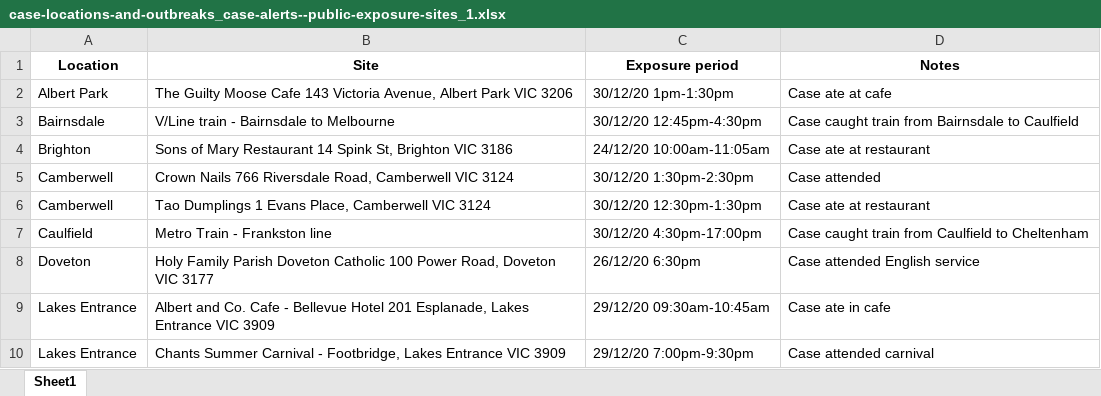
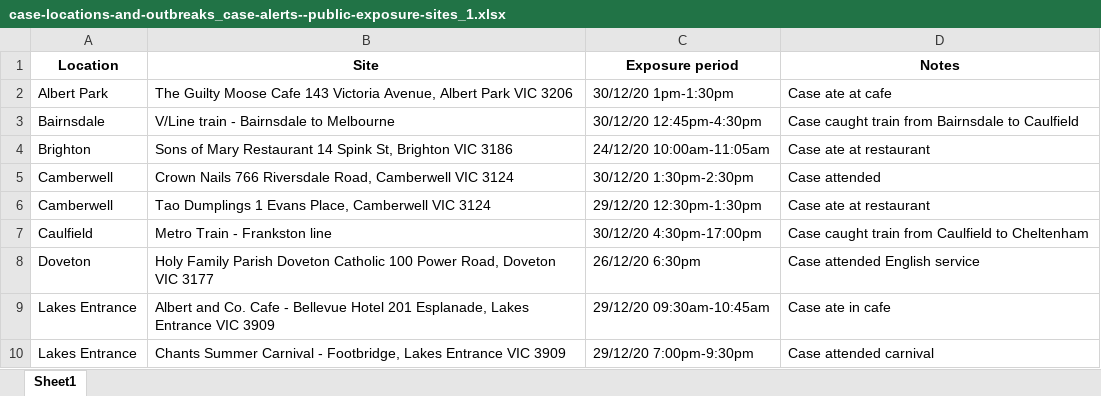
Before and after one commit to Mike-Honey/covid-19-vic-au, an Excel workbook: case-locations-and-outbreaks_case-alerts--public-exposure-sites_1.xlsx, sheet Sheet1, drawn as a sheet; only a part is shown; values as stored, in another font and other column widths than the file's, no borders; the diff names each change by its address in the sheet, - before the commit and + after, or states it on an @@ line.

```diff
--- a/case-locations-and-outbreaks_case-alerts--public-exposure-sites_1.xlsx (sheet Sheet1)
+++ b/case-locations-and-outbreaks_case-alerts--public-exposure-sites_1.xlsx (sheet Sheet1)
-C6 (Exposure period): 30/12/20 12:30pm-1:30pm
+C6 (Exposure period): 29/12/20 12:30pm-1:30pm
```
Also changed, not shown: Coronavirus COVID-19 - VIC AU Exposure sites.xlsx, case-locations-and-outbreaks_case-alerts--public-exposure-sites_0.xlsx, 2 other files.
